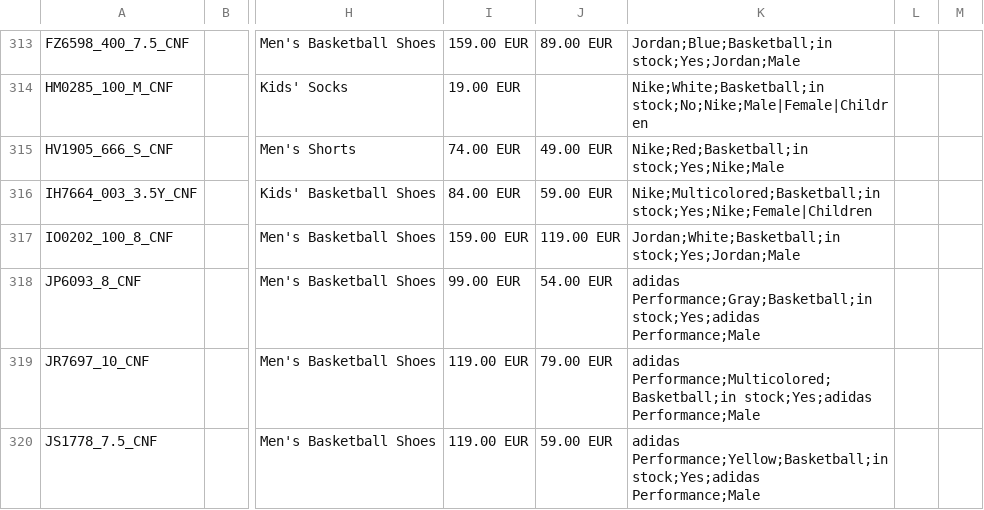
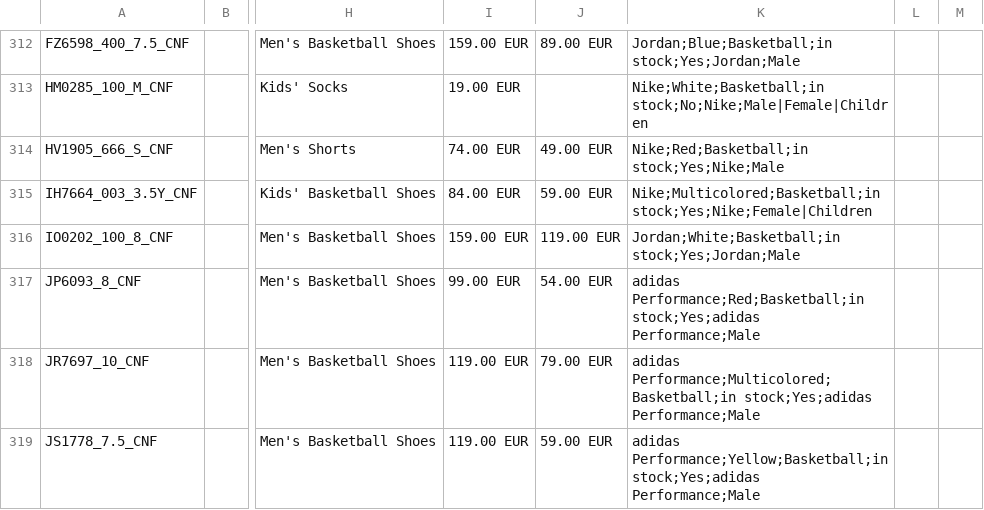
Before and after one commit to tanelneemoja/cropink_to_google, a CSV file: google_ads_feed_basketball.csv, drawn as a sheet; only a part is shown, gaps mark what is left out; addresses are those after the commit; the diff covers the shown part only; the diff names each change by its address in the sheet, - before the commit and + after, or states it on an @@ line.

```diff
--- a/google_ads_feed_basketball.csv
+++ b/google_ads_feed_basketball.csv
-K317: adidas Performance;Gray;Basketball;in stock;Yes;adidas Performance;Male
+K317: adidas Performance;Red;Basketball;in stock;Yes;adidas Performance;Male
```
Also changed, not shown: 1 removed row and 23 edited cells elsewhere in this file, 5 other files.
